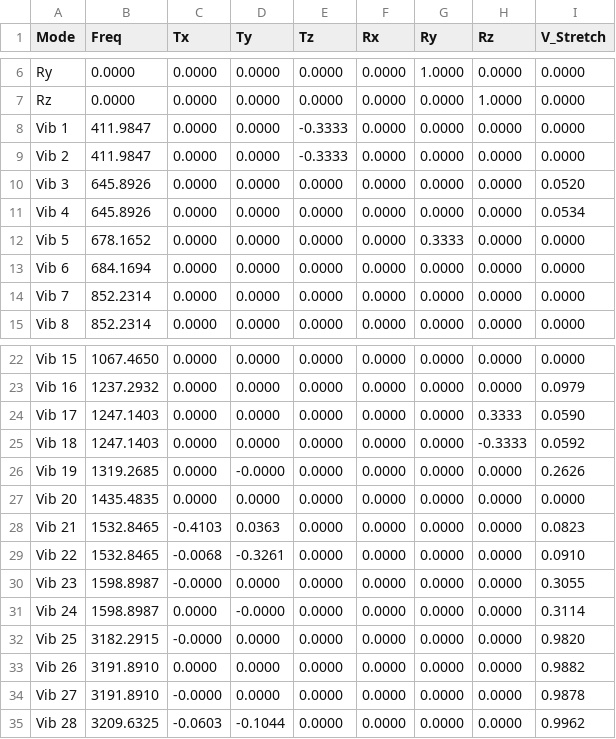
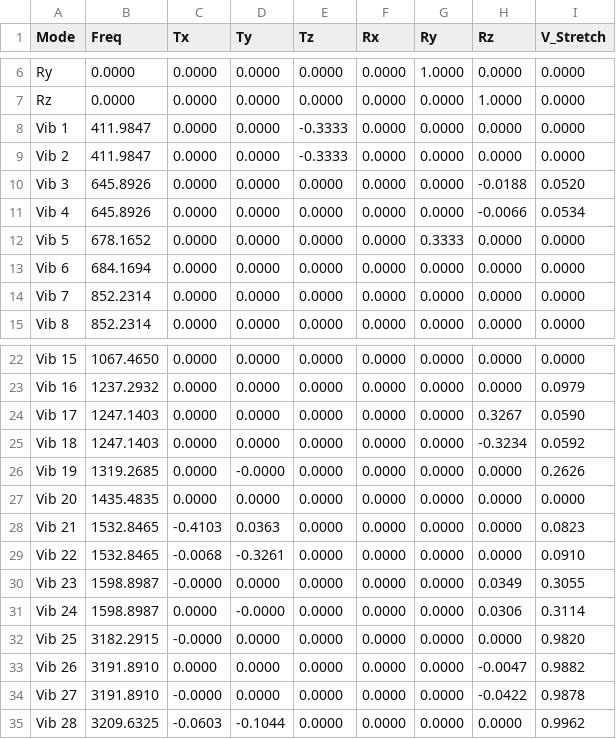
Before and after one commit to Chitiphat-Auvichien/scoring-functions, a CSV file: data/results/benzene_normal_scores.csv, drawn as a sheet; only a part is shown, gaps mark what is left out.

```diff
--- a/data/results/benzene_normal_scores.csv
+++ b/data/results/benzene_normal_scores.csv
@@ -9,4 +9,4 @@ Vib 1,411.9847,0.0000,0.0000,-0.3333,0.0000,0.0000,0.0000,0.0000
 Vib 2,411.9847,0.0000,0.0000,-0.3333,0.0000,0.0000,0.0000,0.0000
-Vib 3,645.8926,0.0000,0.0000,0.0000,0.0000,0.0000,0.0000,0.0520
-Vib 4,645.8926,0.0000,0.0000,0.0000,0.0000,0.0000,0.0000,0.0534
+Vib 3,645.8926,0.0000,0.0000,0.0000,0.0000,0.0000,-0.0188,0.0520
+Vib 4,645.8926,0.0000,0.0000,0.0000,0.0000,0.0000,-0.0066,0.0534
 Vib 5,678.1652,0.0000,0.0000,0.0000,0.0000,0.3333,0.0000,0.0000
@@ -23,4 +23,4 @@ Vib 15,1067.4650,0.0000,0.0000,0.0000,0.0000,0.0000,0.0000,0.0000
 Vib 16,1237.2932,0.0000,0.0000,0.0000,0.0000,0.0000,0.0000,0.0979
-Vib 17,1247.1403,0.0000,0.0000,0.0000,0.0000,0.0000,0.3333,0.0590
-Vib 18,1247.1403,0.0000,0.0000,0.0000,0.0000,0.0000,-0.3333,0.0592
+Vib 17,1247.1403,0.0000,0.0000,0.0000,0.0000,0.0000,0.3267,0.0590
+Vib 18,1247.1403,0.0000,0.0000,0.0000,0.0000,0.0000,-0.3234,0.0592
 Vib 19,1319.2685,0.0000,-0.0000,0.0000,0.0000,0.0000,0.0000,0.2626
@@ -29,7 +29,7 @@ Vib 21,1532.8465,-0.4103,0.0363,0.0000,0.0000,0.0000,0.0000,0.0823
 Vib 22,1532.8465,-0.0068,-0.3261,0.0000,0.0000,0.0000,0.0000,0.0910
-Vib 23,1598.8987,-0.0000,0.0000,0.0000,0.0000,0.0000,0.0000,0.3055
-Vib 24,1598.8987,0.0000,-0.0000,0.0000,0.0000,0.0000,0.0000,0.3114
+Vib 23,1598.8987,-0.0000,0.0000,0.0000,0.0000,0.0000,0.0349,0.3055
+Vib 24,1598.8987,0.0000,-0.0000,0.0000,0.0000,0.0000,0.0306,0.3114
 Vib 25,3182.2915,-0.0000,0.0000,0.0000,0.0000,0.0000,0.0000,0.9820
-Vib 26,3191.8910,0.0000,0.0000,0.0000,0.0000,0.0000,0.0000,0.9882
-Vib 27,3191.8910,-0.0000,0.0000,0.0000,0.0000,0.0000,0.0000,0.9878
+Vib 26,3191.8910,0.0000,0.0000,0.0000,0.0000,0.0000,-0.0047,0.9882
+Vib 27,3191.8910,-0.0000,0.0000,0.0000,0.0000,0.0000,-0.0422,0.9878
 Vib 28,3209.6325,-0.0603,-0.1044,0.0000,0.0000,0.0000,0.0000,0.9962
```
Also changed, not shown: data/results/benzene_EMIT_scores.csv, data/results/water_EMIT_scores.csv, 2 other files.
